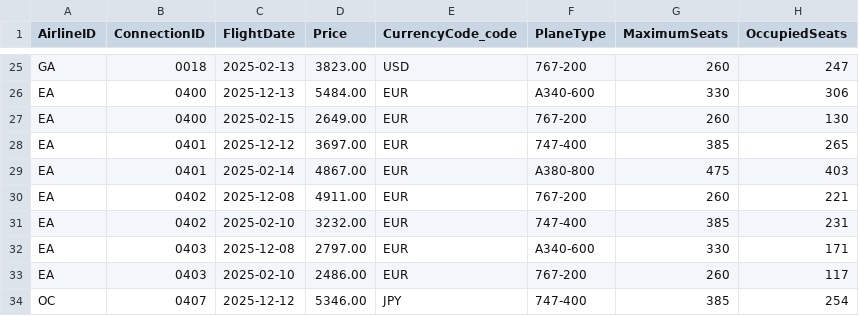
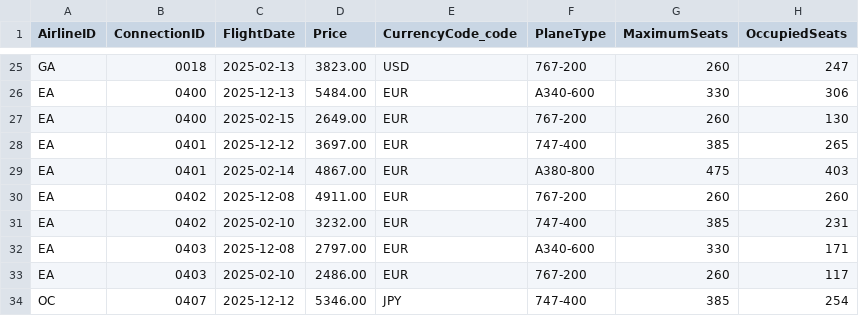
Before and after one commit to SAP-samples/cap-sflight, a CSV file: db/data/sap.fe.cap.travel-Flight.csv, drawn as a sheet; only a part is shown, gaps mark what is left out.

```diff
--- a/db/data/sap.fe.cap.travel-Flight.csv
+++ b/db/data/sap.fe.cap.travel-Flight.csv
@@ -29,3 +29,3 @@ EA;0401;2025-12-12;3697.00;EUR;747-400;385;265
 EA;0401;2025-02-14;4867.00;EUR;A380-800;475;403
-EA;0402;2025-12-08;4911.00;EUR;767-200;260;221
+EA;0402;2025-12-08;4911.00;EUR;767-200;260;260
 EA;0402;2025-02-10;3232.00;EUR;747-400;385;231
```
Also changed, not shown: 15 other files.
